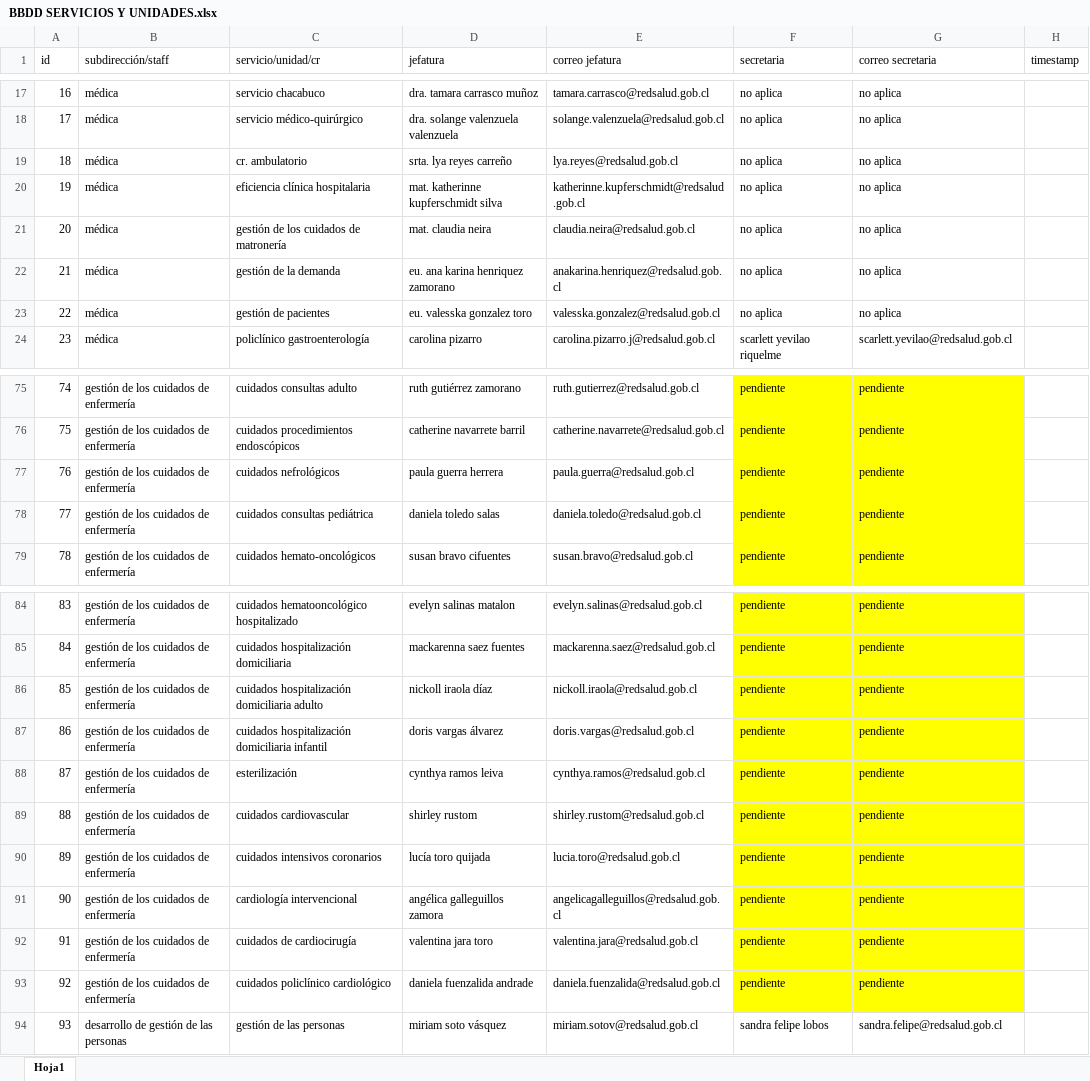
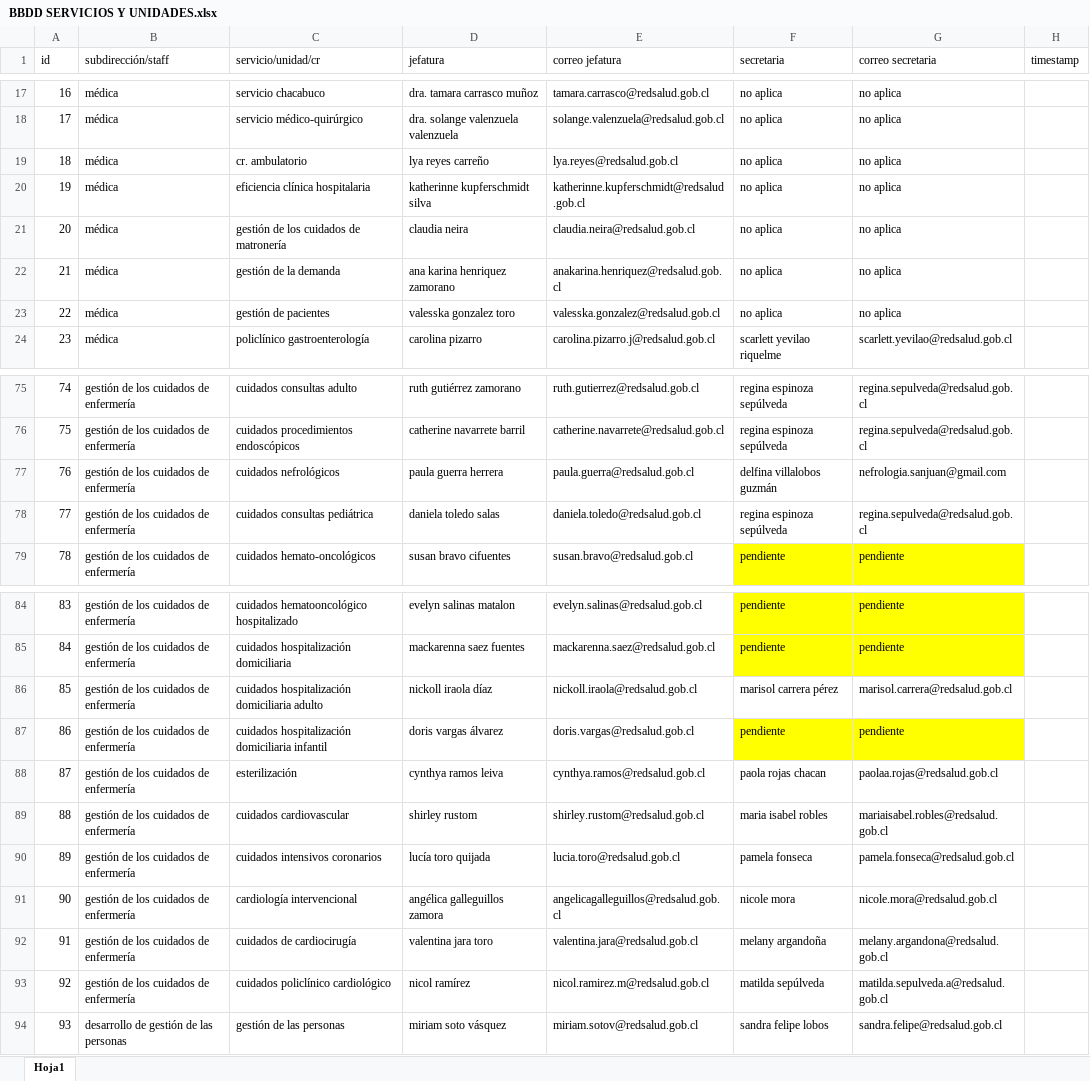
Before and after one commit to frosalesl/Plataforma-Pasantias, an Excel workbook: 2- BB.DD. SERVICIOS Y UNIDADES/BBDD SERVICIOS Y UNIDADES.xlsx, sheet Hoja1, drawn as a sheet; only a part is shown, gaps mark what is left out; values as stored, in another font and other column widths than the file's, no borders; the diff covers the shown part only; the diff names each change by its address in the sheet, - before the commit and + after, or states it on an @@ line.

```diff
--- a/2- BB.DD. SERVICIOS Y UNIDADES/BBDD SERVICIOS Y UNIDADES.xlsx (sheet Hoja1)
+++ b/2- BB.DD. SERVICIOS Y UNIDADES/BBDD SERVICIOS Y UNIDADES.xlsx (sheet Hoja1)
-D19 (jefatura): srta. lya reyes carreño
+D19 (jefatura): lya reyes carreño
-D20 (jefatura): mat. katherinne kupferschmidt silva
+D20 (jefatura): katherinne kupferschmidt silva
-D21 (jefatura): mat. claudia neira
+D21 (jefatura): claudia neira
-D22 (jefatura): eu. ana karina henriquez zamorano
+D22 (jefatura): ana karina henriquez zamorano
-D23 (jefatura): eu. valesska gonzalez toro
+D23 (jefatura): valesska gonzalez toro
-F75:F76 (secretaria): pendiente
+F75:F76 (secretaria): regina espinoza sepúlveda
-F75:G78 fill: #FFFF00
+F75:G78 fill: none
-G75:G76 (correo secretaria): pendiente
+G75:G76 (correo secretaria): regina.sepulveda@redsalud.gob.cl
-F77 (secretaria): pendiente
+F77 (secretaria): delfina villalobos guzmán
-G77 (correo secretaria): pendiente
+G77 (correo secretaria): nefrologia.sanjuan@gmail.com
-F78 (secretaria): pendiente
+F78 (secretaria): regina espinoza sepúlveda
-G78 (correo secretaria): pendiente
+G78 (correo secretaria): regina.sepulveda@redsalud.gob.cl
-F86 (secretaria): pendiente
+F86 (secretaria): marisol carrera pérez
-F86:G86 fill: #FFFF00
+F86:G86 fill: none
-G86 (correo secretaria): pendiente
+G86 (correo secretaria): marisol.carrera@redsalud.gob.cl
-F88 (secretaria): pendiente
+F88 (secretaria): paola rojas chacan
-F88:G93 fill: #FFFF00
+F88:G93 fill: none
-G88 (correo secretaria): pendiente
+G88 (correo secretaria): paolaa.rojas@redsalud.gob.cl
-F89 (secretaria): pendiente
+F89 (secretaria): maria isabel robles
-G89 (correo secretaria): pendiente
+G89 (correo secretaria): mariaisabel.robles@redsalud.gob.cl
-F90 (secretaria): pendiente
+F90 (secretaria): pamela fonseca
-G90 (correo secretaria): pendiente
+G90 (correo secretaria): pamela.fonseca@redsalud.gob.cl
-F91 (secretaria): pendiente
+F91 (secretaria): nicole mora
-G91 (correo secretaria): pendiente
+G91 (correo secretaria): nicole.mora@redsalud.gob.cl
-F92 (secretaria): pendiente
+F92 (secretaria): melany argandoña
-G92 (correo secretaria): pendiente
+G92 (correo secretaria): melany.argandona@redsalud.gob.cl
-D93 (jefatura): daniela fuenzalida andrade
+D93 (jefatura): nicol ramírez
-E93 (correo jefatura): daniela.fuenzalida@redsalud.gob.cl
+E93 (correo jefatura): nicol.ramirez.m@redsalud.gob.cl
-F93 (secretaria): pendiente
+F93 (secretaria): matilda sepúlveda
-G93 (correo secretaria): pendiente
+G93 (correo secretaria): matilda.sepulveda.a@redsalud.gob.cl
```
Also changed, not shown: 25 edited cells and cell formats elsewhere in this sheet.
